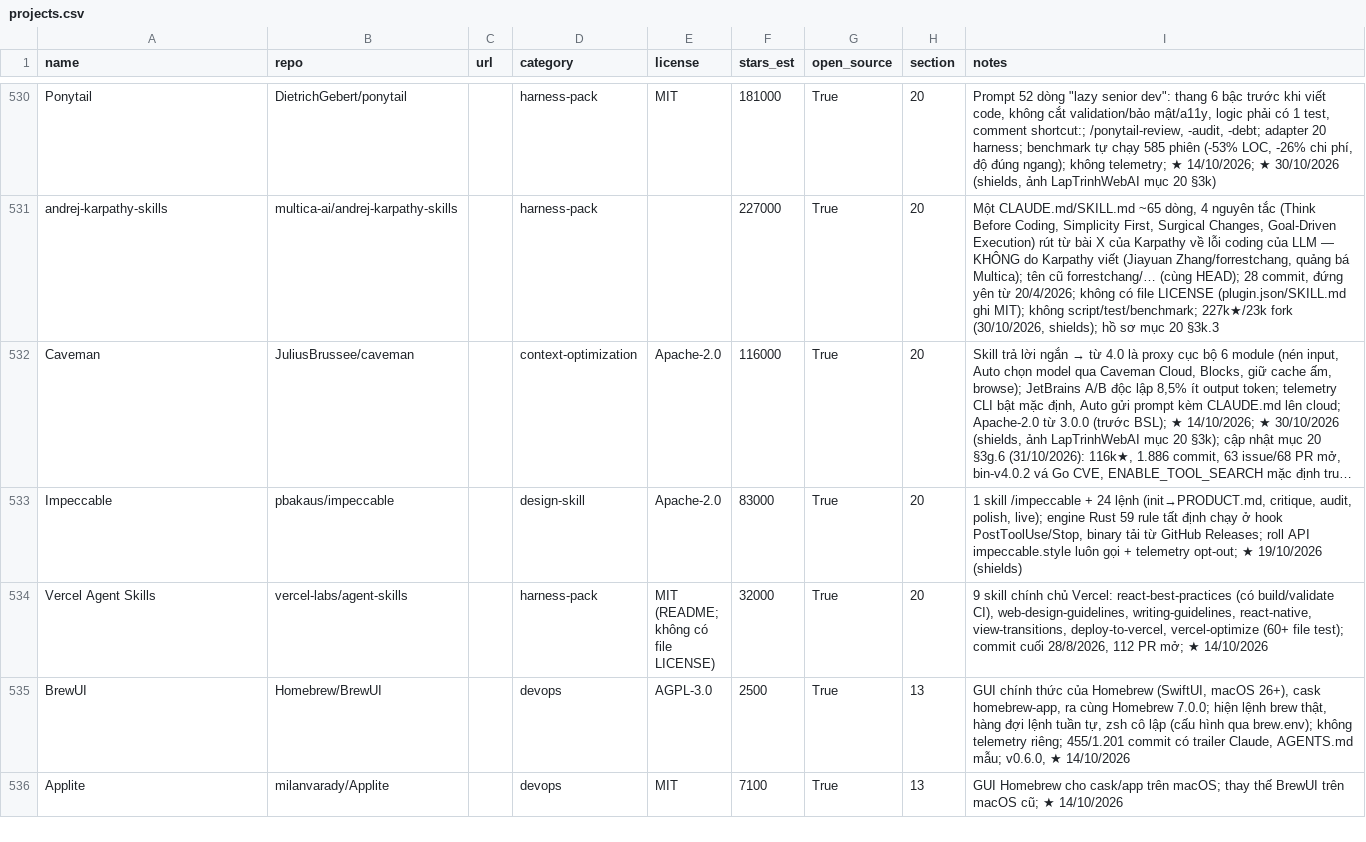
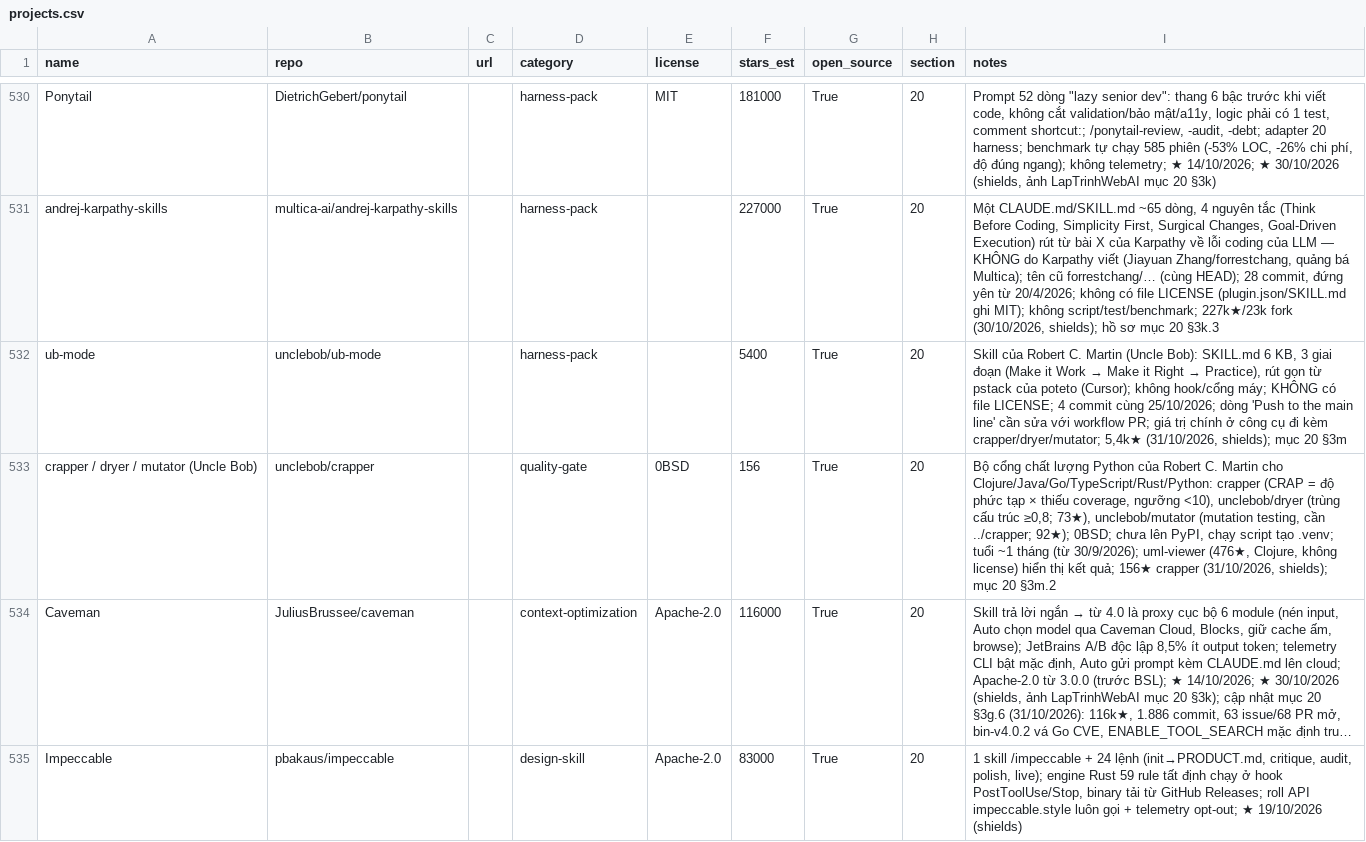
Before and after one commit to seeker19110/stored, a CSV file: data/projects.csv, drawn as a sheet; only a part is shown, gaps mark what is left out; the shorter side is filled out with more unchanged rows; long unchanged cells end in …; the diff names each change by its address in the sheet, - before the commit and + after, or states it on an @@ line.

```diff
--- a/data/projects.csv
+++ b/data/projects.csv
+row 532: ub-mode | unclebob/ub-mode |  | harness-pack |  | 5400 | True | 20 | Skill của Robert C. Martin (Uncle Bob): SKILL.md 6 KB, 3 giai đoạn (Make it Work → Make it Right → Practice), rút gọn từ pstack của poteto (Cursor); không hook/cổng máy; KHÔNG có file LICENSE; 4 commit cùng 25/10/2026; dòng 'Push to the main line' cần sửa với workflow PR; giá trị chính ở công cụ đi kèm crapper/dryer/mutator; 5,4k★ (31/10/2026, shields); mục 20 §3m
+row 533: crapper / dryer / mutator (Uncle Bob) | unclebob/crapper |  | quality-gate | 0BSD | 156 | True | 20 | Bộ cổng chất lượng Python của Robert C. Martin cho Clojure/Java/Go/TypeScript/Rust/Python: crapper (CRAP = độ phức tạp × thiếu coverage, ngưỡng <10), unclebob/dryer (trùng cấu trúc ≥0,8; 73★), unclebob/mutator (mutation testing, cần ../crapper; 92★); 0BSD; chưa lên PyPI, chạy script tạo .venv; tuổi ~1 tháng (từ 30/9/2026); uml-viewer (476★, Clojure, không license) hiển thị kết quả; 156★ crapper (31/10/2026, shields); mục 20 §3m.2
```
Also changed, not shown: 3 other files.
